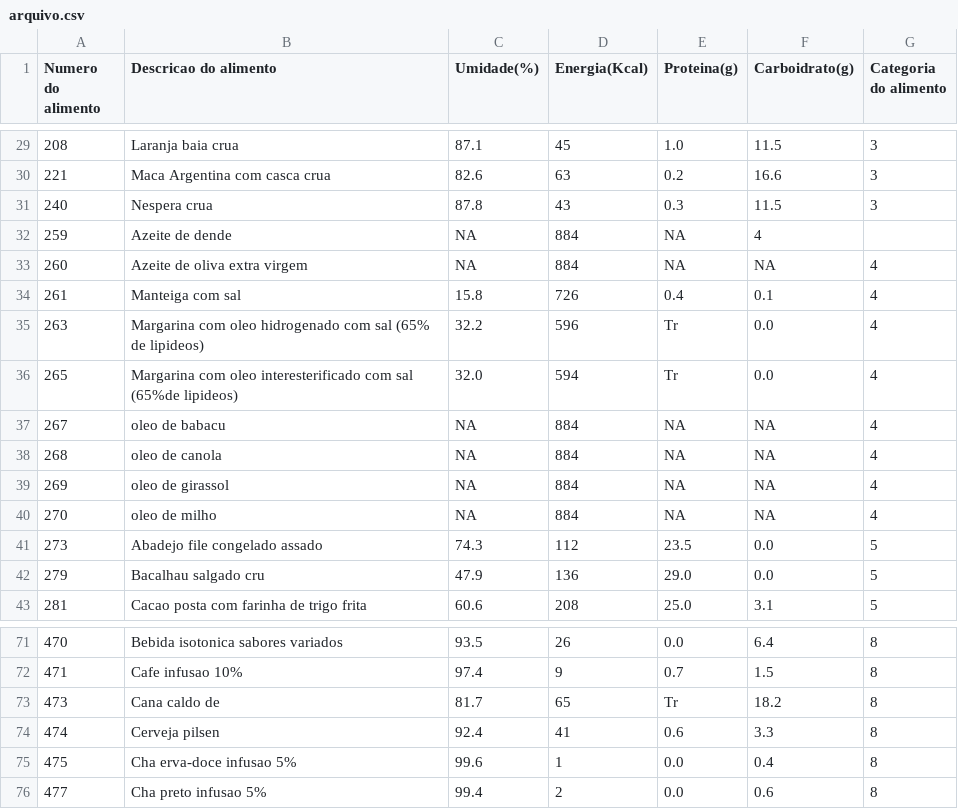
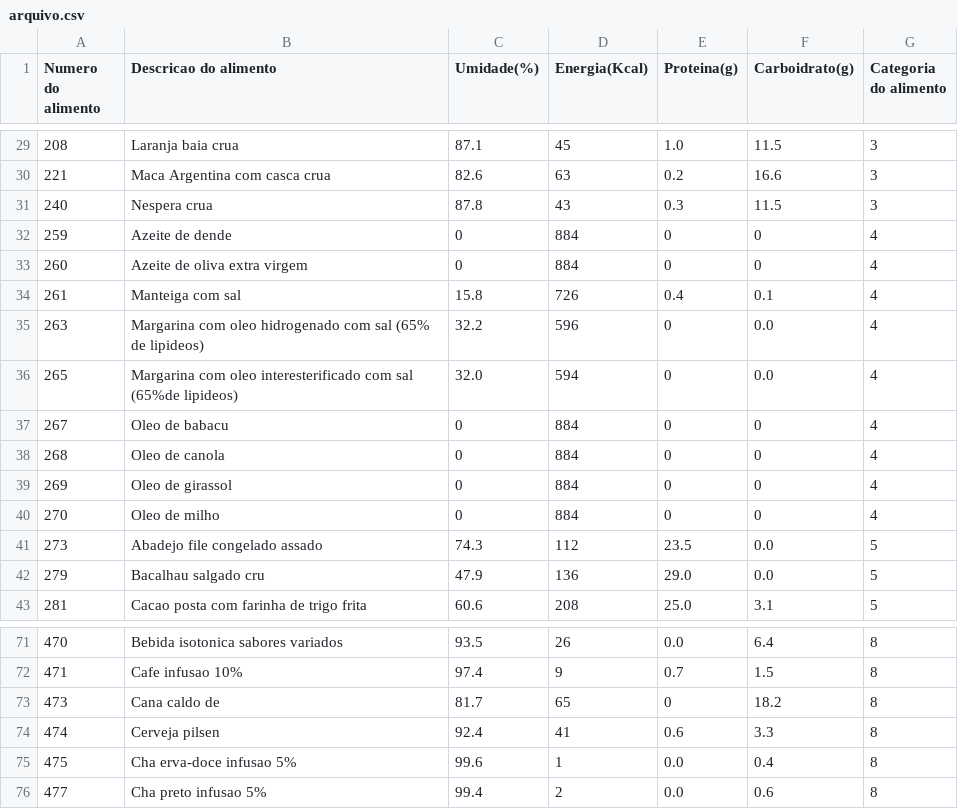
Before and after one commit to Mi-ya-ji/RA1_ProgramacaoImperativa, a CSV file: Trabalho/arquivo.csv, drawn as a sheet; only a part is shown, gaps mark what is left out.

```diff
--- a/Trabalho/arquivo.csv
+++ b/Trabalho/arquivo.csv
@@ -31,11 +31,11 @@ Numero do alimento,Descricao do alimento,Umidade(%),Energia(Kcal),Proteina(g),Ca
 240,Nespera crua,87.8,43,0.3,11.5,3
-259,Azeite de dende,NA,884,NA,4
-260,Azeite de oliva extra virgem,NA,884,NA,NA,4
+259,Azeite de dende,0,884,0,0,4
+260,Azeite de oliva extra virgem,0,884,0,0,4
 261,Manteiga com sal,15.8,726,0.4,0.1,4
-263,Margarina com oleo hidrogenado com sal (65% de lipideos),32.2,596,Tr,0.0,4
-265,Margarina com oleo interesterificado com sal (65%de lipideos),32.0,594,Tr,0.0,4
-267,oleo de babacu,NA,884,NA,NA,4
-268,oleo de canola,NA,884,NA,NA,4
-269,oleo de girassol,NA,884,NA,NA,4
-270,oleo de milho,NA,884,NA,NA,4
+263,Margarina com oleo hidrogenado com sal (65% de lipideos),32.2,596,0,0.0,4
+265,Margarina com oleo interesterificado com sal (65%de lipideos),32.0,594,0,0.0,4
+267,Oleo de babacu,0,884,0,0,4
+268,Oleo de canola,0,884,0,0,4
+269,Oleo de girassol,0,884,0,0,4
+270,Oleo de milho,0,884,0,0,4
 273,Abadejo file congelado assado,74.3,112,23.5,0.0,5
@@ -72,3 +72,3 @@ Numero do alimento,Descricao do alimento,Umidade(%),Energia(Kcal),Proteina(g),Ca
 471,Cafe infusao 10%,97.4,9,0.7,1.5,8
-473,Cana caldo de,81.7,65,Tr,18.2,8
+473,Cana caldo de,81.7,65,0,18.2,8
 474,Cerveja pilsen,92.4,41,0.6,3.3,8
```
Also changed, not shown: 2 other files.
